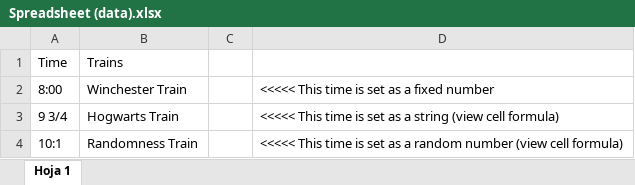
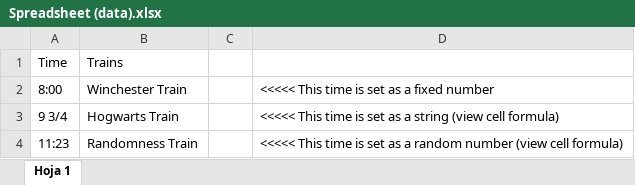
Before and after one commit to PolBaladas/GAS-SheetsToPDF, an Excel workbook: Spreadsheet (data).xlsx, sheet Hoja 1, drawn as a sheet; values as stored, in another font and other column widths than the file's, no borders; charts and pictures not drawn; the diff names each change by its address in the sheet, - before the commit and + after, or states it on an @@ line.

```diff
--- a/Spreadsheet (data).xlsx (sheet Hoja 1)
+++ b/Spreadsheet (data).xlsx (sheet Hoja 1)
-A4: 10:1
+A4: 11:23
```
Also changed, not shown: 3 other files.
